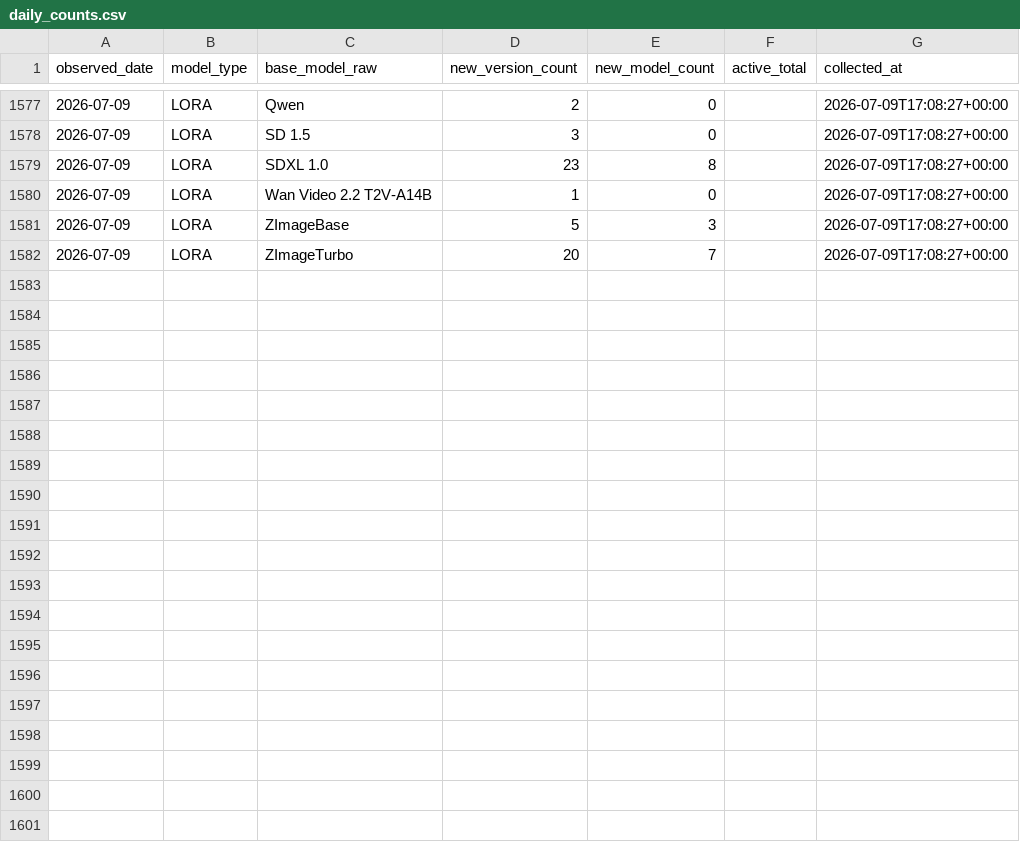
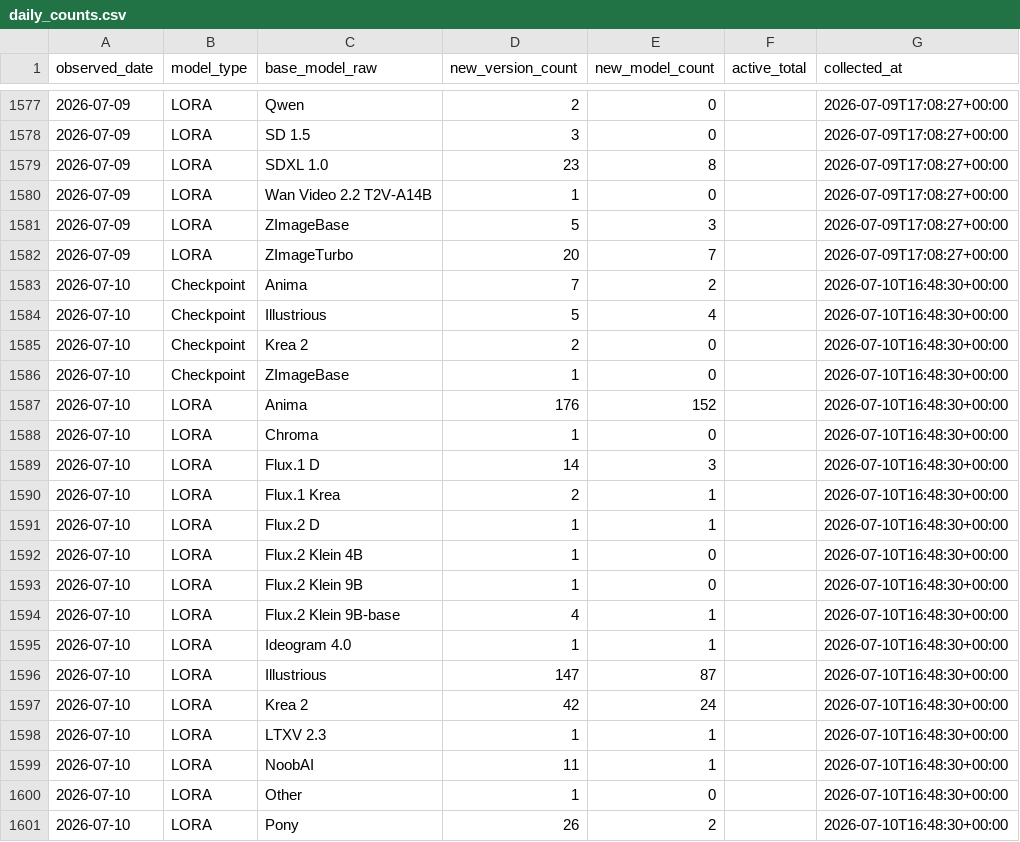
Before and after one commit to Shiba-2-shiba/civiresearch-experimental, a CSV file: data/daily_counts.csv, drawn as a sheet; only a part is shown, gaps mark what is left out; the diff covers the shown part only; the diff names each change by its address in the sheet, - before the commit and + after, or states it on an @@ line.

```diff
--- a/data/daily_counts.csv
+++ b/data/daily_counts.csv
+row 1583: 2026-07-10 | Checkpoint | Anima | 7 | 2 |  | 2026-07-10T16:48:30+00:00
+row 1584: 2026-07-10 | Checkpoint | Illustrious | 5 | 4 |  | 2026-07-10T16:48:30+00:00
+row 1585: 2026-07-10 | Checkpoint | Krea 2 | 2 | 0 |  | 2026-07-10T16:48:30+00:00
+row 1586: 2026-07-10 | Checkpoint | ZImageBase | 1 | 0 |  | 2026-07-10T16:48:30+00:00
+row 1587: 2026-07-10 | LORA | Anima | 176 | 152 |  | 2026-07-10T16:48:30+00:00
+row 1588: 2026-07-10 | LORA | Chroma | 1 | 0 |  | 2026-07-10T16:48:30+00:00
+row 1589: 2026-07-10 | LORA | Flux.1 D | 14 | 3 |  | 2026-07-10T16:48:30+00:00
+row 1590: 2026-07-10 | LORA | Flux.1 Krea | 2 | 1 |  | 2026-07-10T16:48:30+00:00
+row 1591: 2026-07-10 | LORA | Flux.2 D | 1 | 1 |  | 2026-07-10T16:48:30+00:00
+row 1592: 2026-07-10 | LORA | Flux.2 Klein 4B | 1 | 0 |  | 2026-07-10T16:48:30+00:00
+row 1593: 2026-07-10 | LORA | Flux.2 Klein 9B | 1 | 0 |  | 2026-07-10T16:48:30+00:00
+row 1594: 2026-07-10 | LORA | Flux.2 Klein 9B-base | 4 | 1 |  | 2026-07-10T16:48:30+00:00
+row 1595: 2026-07-10 | LORA | Ideogram 4.0 | 1 | 1 |  | 2026-07-10T16:48:30+00:00
+row 1596: 2026-07-10 | LORA | Illustrious | 147 | 87 |  | 2026-07-10T16:48:30+00:00
+row 1597: 2026-07-10 | LORA | Krea 2 | 42 | 24 |  | 2026-07-10T16:48:30+00:00
+row 1598: 2026-07-10 | LORA | LTXV 2.3 | 1 | 1 |  | 2026-07-10T16:48:30+00:00
+row 1599: 2026-07-10 | LORA | NoobAI | 11 | 1 |  | 2026-07-10T16:48:30+00:00
+row 1600: 2026-07-10 | LORA | Other | 1 | 0 |  | 2026-07-10T16:48:30+00:00
+row 1601: 2026-07-10 | LORA | Pony | 26 | 2 |  | 2026-07-10T16:48:30+00:00
```
Also changed, not shown: 9 added rows elsewhere in this file, data/exports/base_model_audit.csv, data/exports/monthly_counts.csv, 2 other files.
